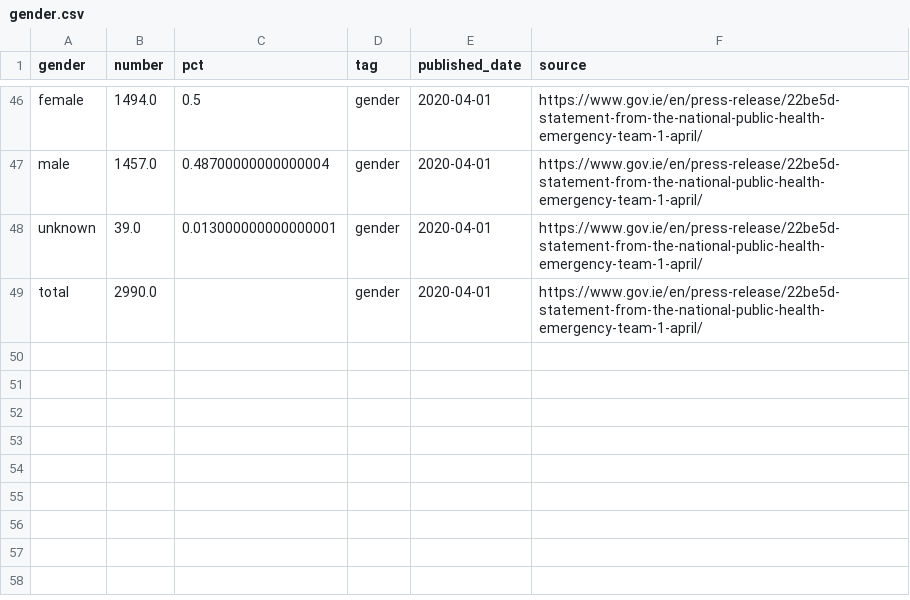
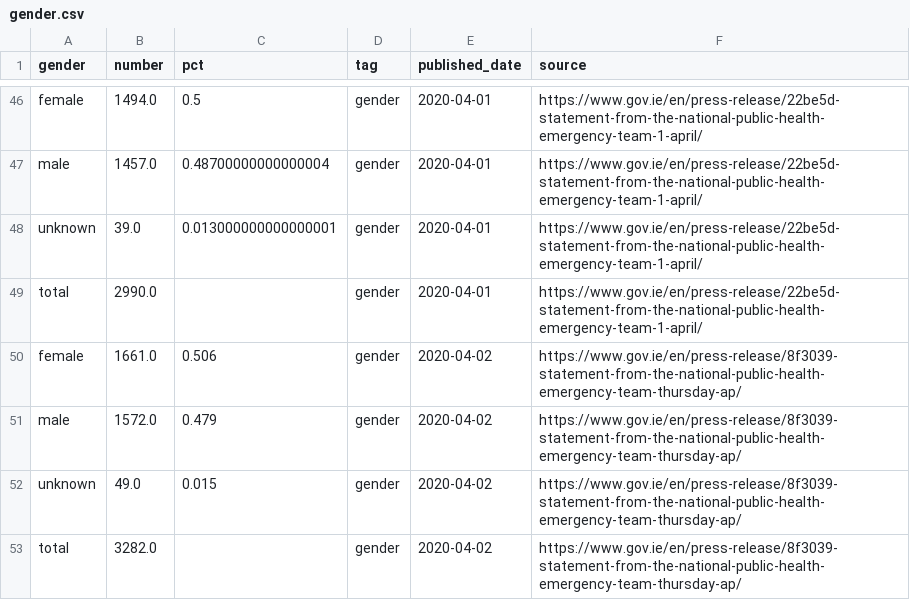
Before and after one commit to andrewm4894/ireland_covid19_data, a CSV file: data/gender.csv, drawn as a sheet; only a part is shown, gaps mark what is left out; the diff covers the shown part only; the diff names each change by its address in the sheet, - before the commit and + after, or states it on an @@ line.

```diff
--- a/data/gender.csv
+++ b/data/gender.csv
+row 50: female | 1661.0 | 0.506 | gender | 2020-04-02 | https://www.gov.ie/en/press-release/8f3039-statement-from-the-national-public-health-emergency-team-thursday-ap/
+row 51: male | 1572.0 | 0.479 | gender | 2020-04-02 | https://www.gov.ie/en/press-release/8f3039-statement-from-the-national-public-health-emergency-team-thursday-ap/
+row 52: unknown | 49.0 | 0.015 | gender | 2020-04-02 | https://www.gov.ie/en/press-release/8f3039-statement-from-the-national-public-health-emergency-team-thursday-ap/
+row 53: total | 3282.0 |  | gender | 2020-04-02 | https://www.gov.ie/en/press-release/8f3039-statement-from-the-national-public-health-emergency-team-thursday-ap/
```
Also changed, not shown: 8 moved rows elsewhere in this file, data/age.csv, data/county.csv, 10 other files.
